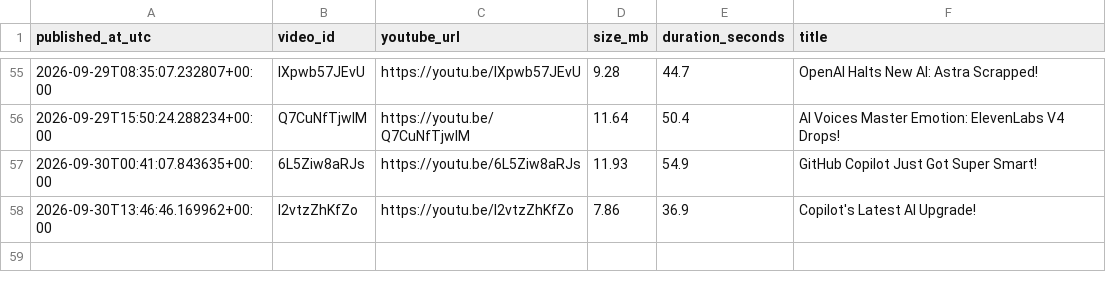
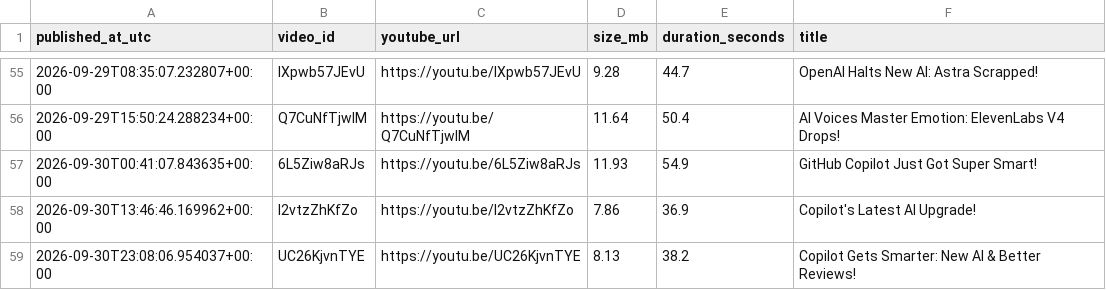
Before and after one commit to BharatMahajan/AI_YT_Shorts, a CSV file: state/upload_log.csv, drawn as a sheet; only a part is shown, gaps mark what is left out.

Commit message:
chore: update history + upload log [skip ci]

```diff
--- a/state/upload_log.csv
+++ b/state/upload_log.csv
@@ -58 +58,2 @@ published_at_utc,video_id,youtube_url,size_mb,duration_seconds,title
 2026-09-30T13:46:46.169962+00:00,l2vtzZhKfZo,https://youtu.be/l2vtzZhKfZo,7.86,36.9,"Copilot's Latest AI Upgrade!"
+2026-09-30T23:08:06.954037+00:00,UC26KjvnTYE,https://youtu.be/UC26KjvnTYE,8.13,38.2,"Copilot Gets Smarter: New AI & Better Reviews!"
```
Also changed, not shown: 1 other file.
